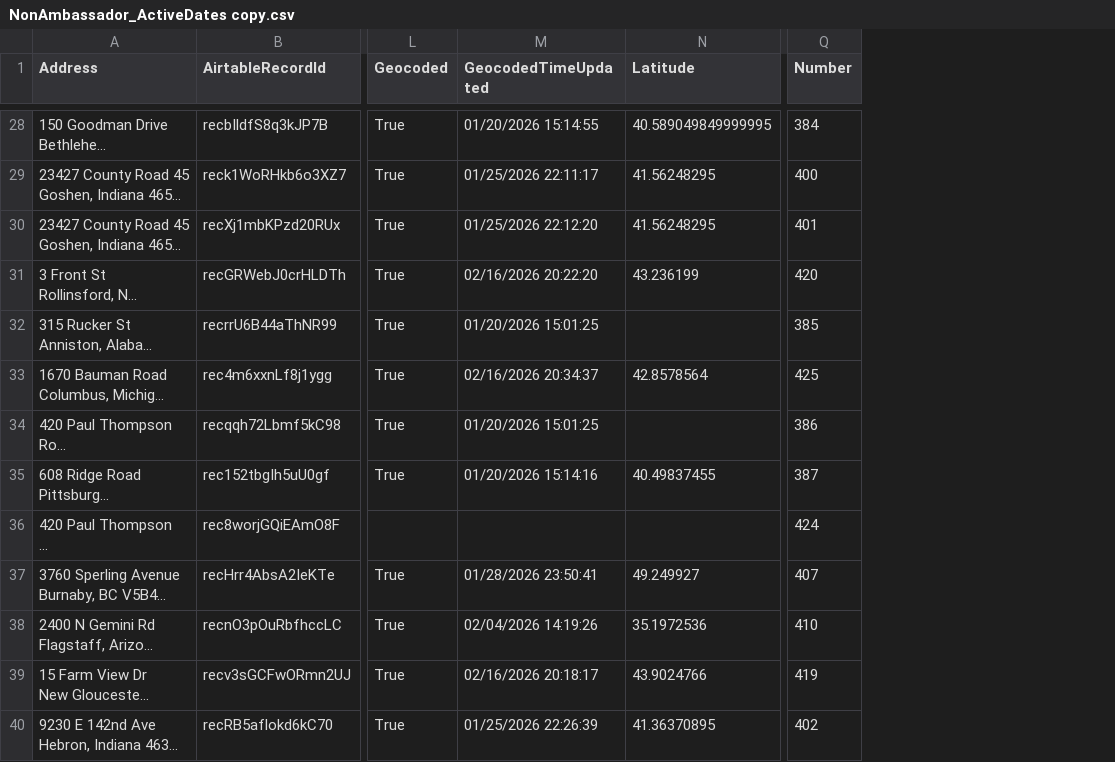
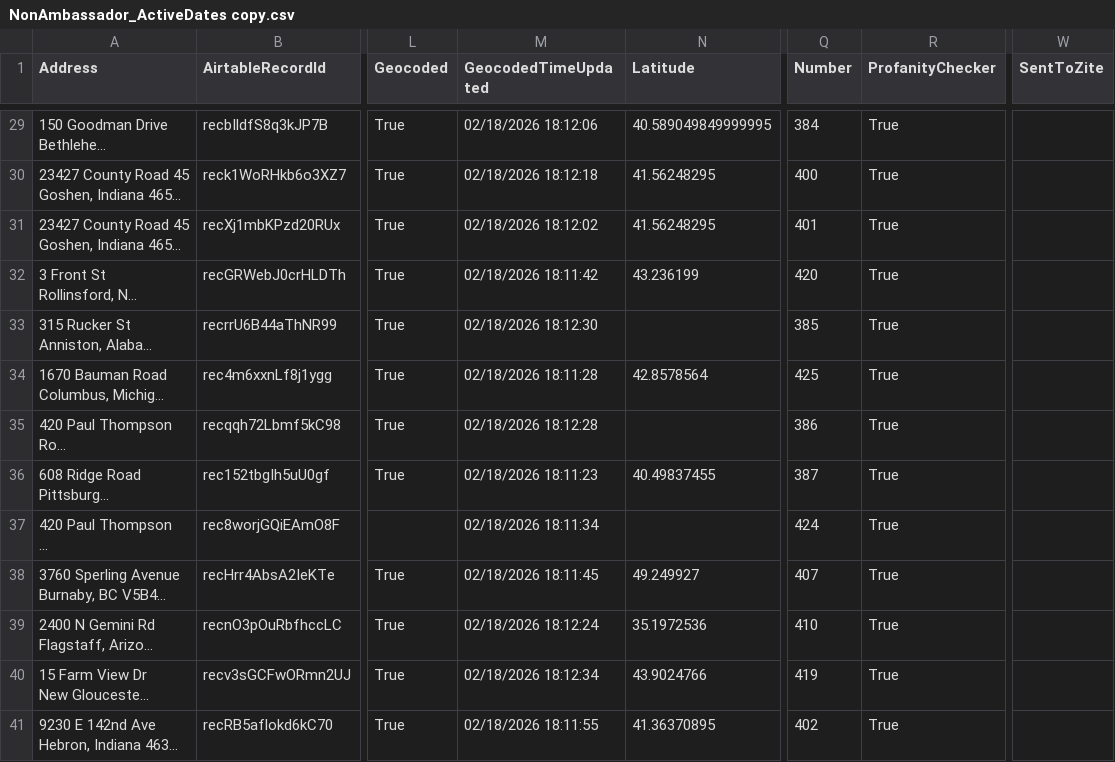
Before and after one commit to kyle-kemper/test-map, a CSV file: NonAmbassador_ActiveDates copy.csv, drawn as a sheet; only a part is shown, gaps mark what is left out; long unchanged cells end in …; addresses are those after the commit; the diff covers the shown part only; the diff names each change by its address in the sheet, - before the commit and + after, or states it on an @@ line.

```diff
--- a/NonAmbassador_ActiveDates copy.csv
+++ b/NonAmbassador_ActiveDates copy.csv
+column R (ProfanityChecker), rows 29-41: all True
+column W (SentToZite), empty
-M29 (GeocodedTimeUpdated): 01/20/2026 15:14:55
+M29 (GeocodedTimeUpdated): 02/18/2026 18:12:06
-M30 (GeocodedTimeUpdated): 01/25/2026 22:11:17
+M30 (GeocodedTimeUpdated): 02/18/2026 18:12:18
-M31 (GeocodedTimeUpdated): 01/25/2026 22:12:20
+M31 (GeocodedTimeUpdated): 02/18/2026 18:12:02
-M32 (GeocodedTimeUpdated): 02/16/2026 20:22:20
+M32 (GeocodedTimeUpdated): 02/18/2026 18:11:42
-M33 (GeocodedTimeUpdated): 01/20/2026 15:01:25
+M33 (GeocodedTimeUpdated): 02/18/2026 18:12:30
-M34 (GeocodedTimeUpdated): 02/16/2026 20:34:37
+M34 (GeocodedTimeUpdated): 02/18/2026 18:11:28
-M35 (GeocodedTimeUpdated): 01/20/2026 15:01:25
+M35 (GeocodedTimeUpdated): 02/18/2026 18:12:28
-M36 (GeocodedTimeUpdated): 01/20/2026 15:14:16
+M36 (GeocodedTimeUpdated): 02/18/2026 18:11:23
-M37 (GeocodedTimeUpdated): (empty)
+M37 (GeocodedTimeUpdated): 02/18/2026 18:11:34
-M38 (GeocodedTimeUpdated): 01/28/2026 23:50:41
+M38 (GeocodedTimeUpdated): 02/18/2026 18:11:45
-M39 (GeocodedTimeUpdated): 02/04/2026 14:19:26
+M39 (GeocodedTimeUpdated): 02/18/2026 18:12:24
-M40 (GeocodedTimeUpdated): 02/16/2026 20:18:17
+M40 (GeocodedTimeUpdated): 02/18/2026 18:12:34
-M41 (GeocodedTimeUpdated): 01/25/2026 22:26:39
+M41 (GeocodedTimeUpdated): 02/18/2026 18:11:55
```
Also changed, not shown: 1 added row and 39 edited cells elsewhere in this file.
